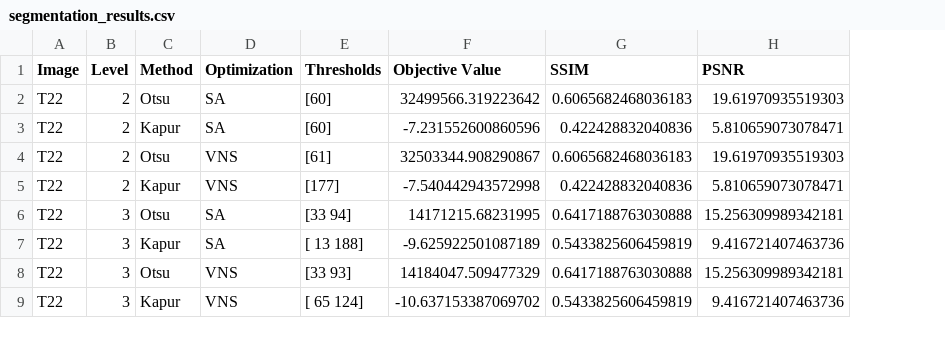
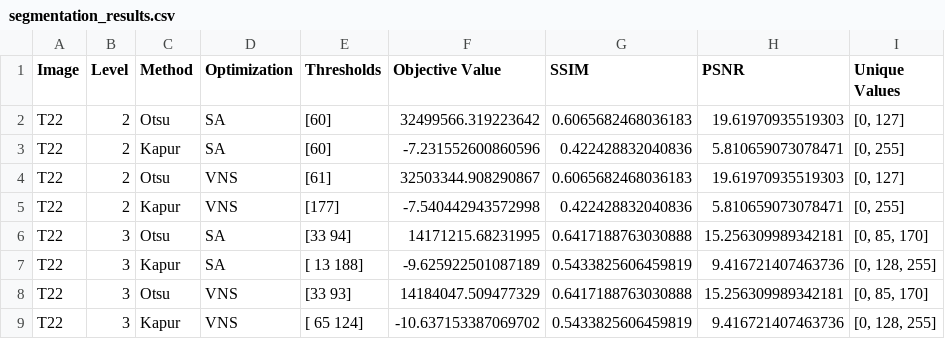
Before and after one commit to sean-sampson-tuks/COS791-Assignment2, a CSV file: segmentation_results.csv, drawn as a sheet; only a part is shown; the diff names each change by its address in the sheet, - before the commit and + after, or states it on an @@ line.

Commit message:
feat:modified jupyter file, now works withh jet - nned to add original imager to each row as well

```diff
--- a/segmentation_results.csv
+++ b/segmentation_results.csv
+column I (Unique Values), rows 2-9: [0, 127] | [0, 255] | [0, 127] | [0, 255] | [0, 85, 170] | [0, 128, 255] | [0, 85, 170] | [0, 128, 255]
```
Also changed, not shown: 2 other files.
